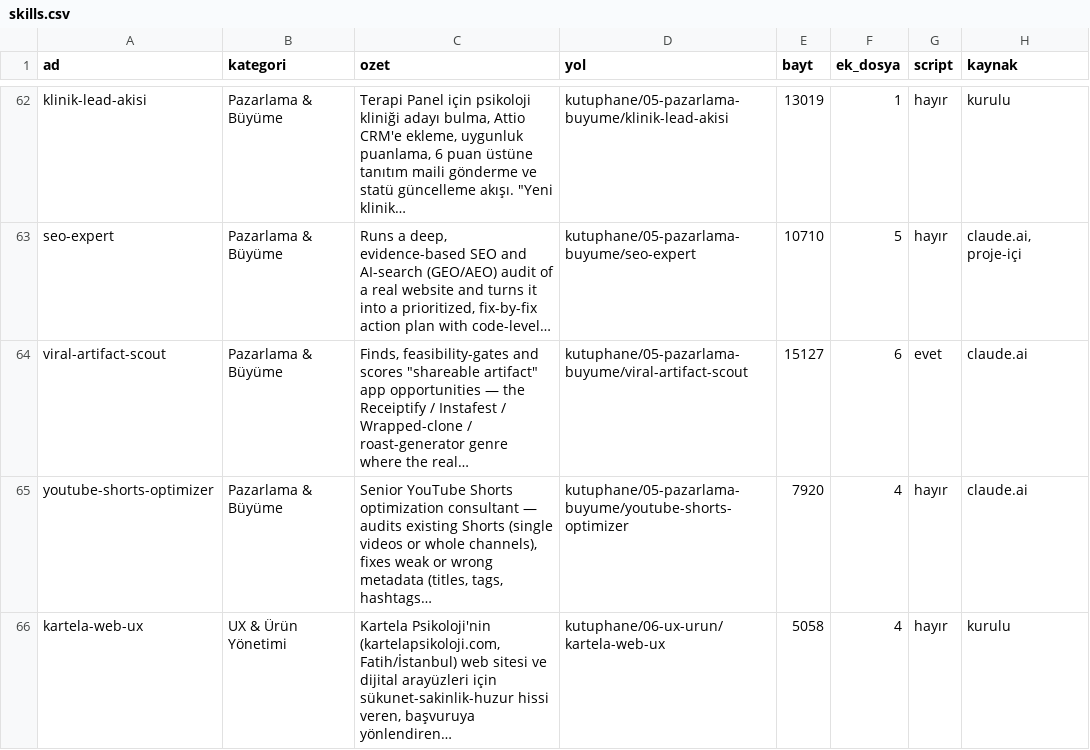
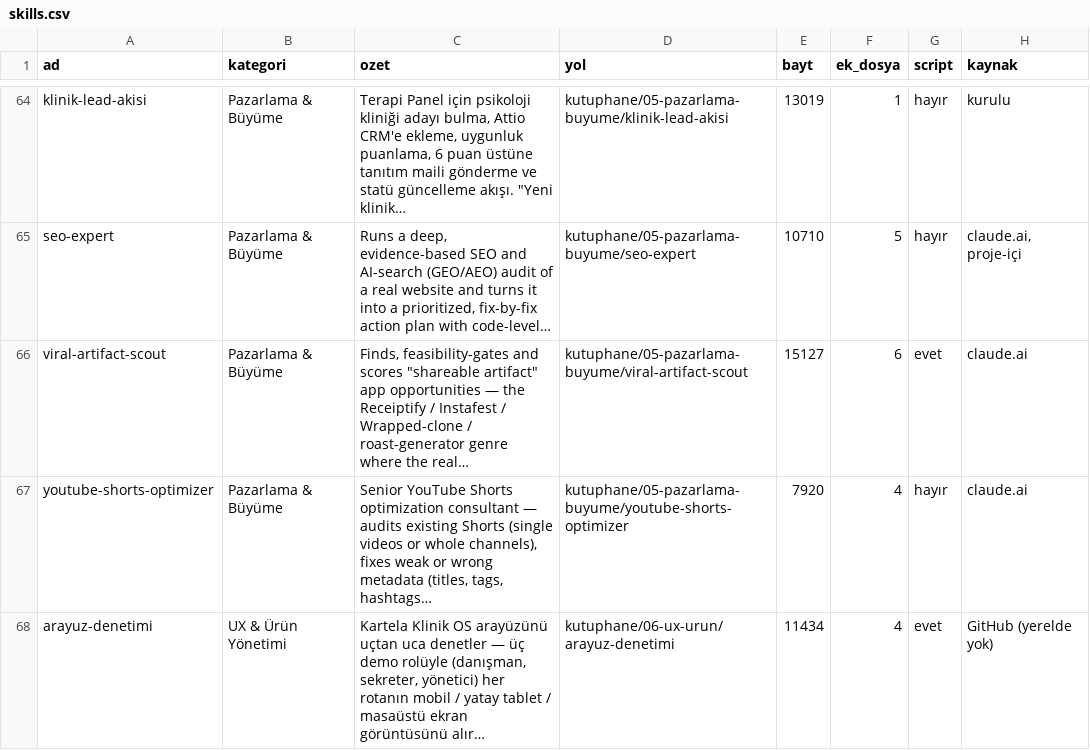
Before and after one commit to farukciftler/skills, a CSV file: katalog/skills.csv, drawn as a sheet; only a part is shown, gaps mark what is left out; the shorter side is filled out with more unchanged rows; the diff covers the shown part only; the diff names each change by its address in the sheet, - before the commit and + after, or states it on an @@ line.

```diff
--- a/katalog/skills.csv
+++ b/katalog/skills.csv
+row 68: arayuz-denetimi | UX & Ürün Yönetimi | Kartela Klinik OS arayüzünü uçtan uca denetler — üç demo rolüyle (danışman, sekreter, yönetici) her rotanın mobil / yatay tablet / masaüstü ekran görüntüsünü alır… | kutuphane/06-ux-urun/arayuz-denetimi | 11434 | 4 | evet | GitHub (yerelde yok)
```
Also changed, not shown: 5 added rows elsewhere in this file, 51 other files.
